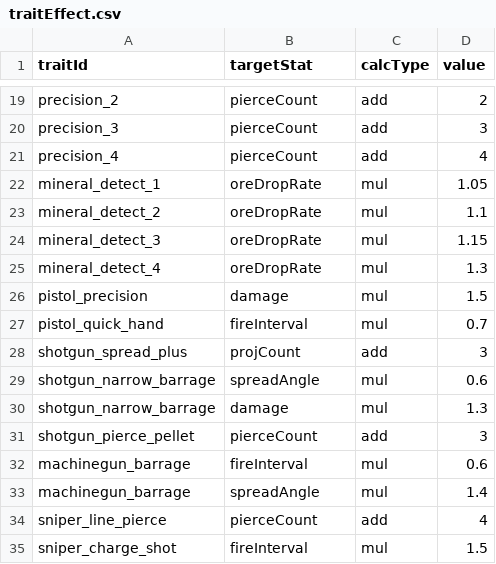
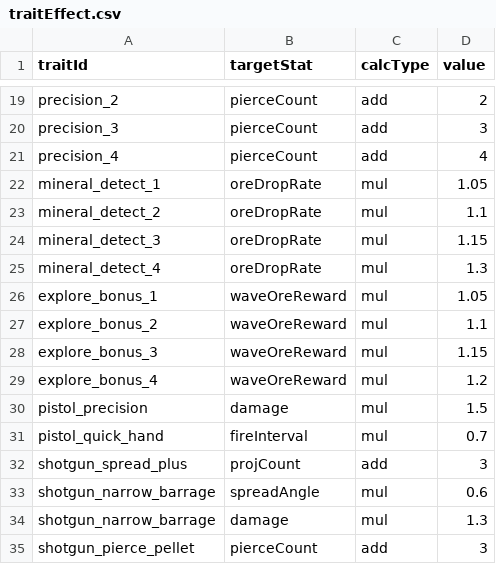
Before and after one commit to gokim207/Space, a CSV file: Assets/Resources/data/traitEffect.csv, drawn as a sheet; only a part is shown, gaps mark what is left out; the shorter side is filled out with more unchanged rows; the diff names each change by its address in the sheet, - before the commit and + after, or states it on an @@ line.

```diff
--- a/Assets/Resources/data/traitEffect.csv
+++ b/Assets/Resources/data/traitEffect.csv
+row 26: explore_bonus_1 | waveOreReward | mul | 1.05
+row 27: explore_bonus_2 | waveOreReward | mul | 1.1
+row 28: explore_bonus_3 | waveOreReward | mul | 1.15
+row 29: explore_bonus_4 | waveOreReward | mul | 1.2
```
Also changed, not shown: 10 other files.
